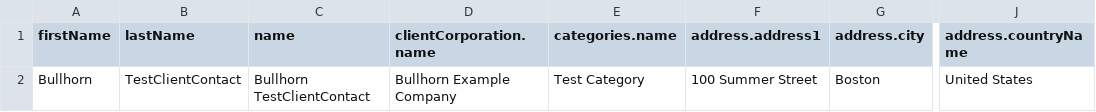
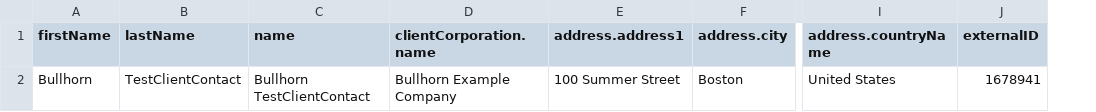
Before and after one commit to bullhorn/dataloader, a CSV file: examples/ClientContact.csv, drawn as a sheet; only a part is shown, gaps mark what is left out; removed rows and columns are numbered as before the commit, all else as after; the diff names each change by its address in the sheet, - before the commit and + after, or states it on an @@ line.

```diff
--- a/examples/ClientContact.csv
+++ b/examples/ClientContact.csv
-column E (categories.name), row 2: Test Category
+column J (externalID), row 2: 1678941
```
Also changed, not shown: examples/Candidate.csv, examples/ClientCorporation.csv, 11 other files.
